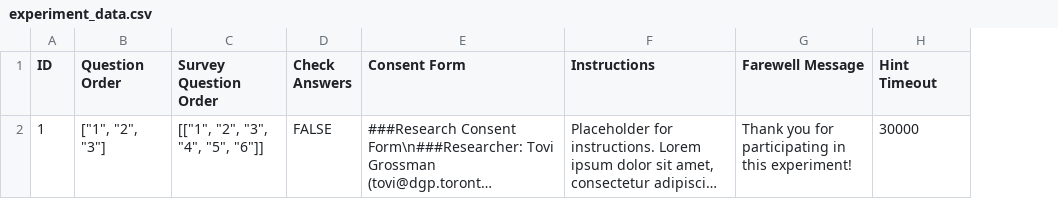
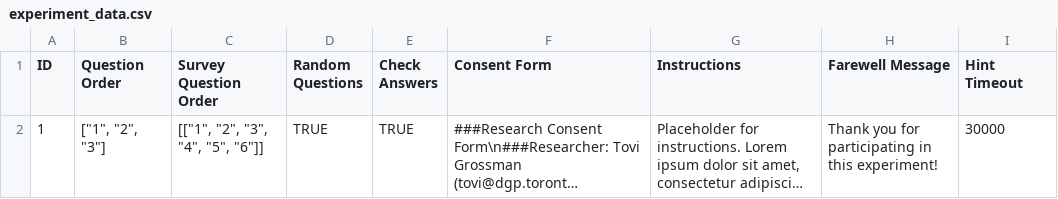
Before and after one commit to carlosmcgregor/cogtracker, a CSV file: experiment_data.csv, drawn as a sheet; long unchanged cells end in …; addresses are those after the commit; the diff names each change by its address in the sheet, - before the commit and + after, or states it on an @@ line.

```diff
--- a/experiment_data.csv
+++ b/experiment_data.csv
+column D (Random Questions), row 2: TRUE
-E2 (Check Answers): FALSE
+E2 (Check Answers): TRUE
```
Also changed, not shown: question_data.csv, 5 other files.
